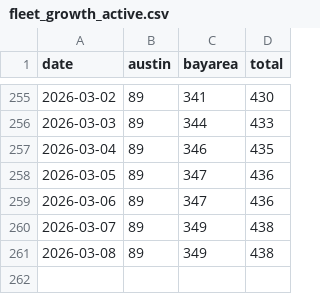
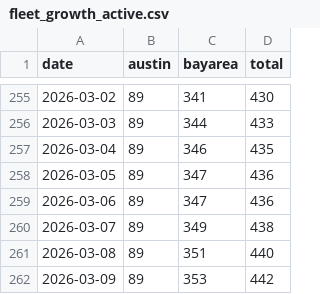
Before and after one commit to kangning-huang/tesla_robotaxi_mile_per_incident_tracker, a CSV file: data/fleet_growth_active.csv, drawn as a sheet; only a part is shown, gaps mark what is left out.

```diff
--- a/data/fleet_growth_active.csv
+++ b/data/fleet_growth_active.csv
@@ -260,2 +260,3 @@ date,austin,bayarea,total
 2026-03-07,89,349,438
-2026-03-08,89,349,438
+2026-03-08,89,351,440
+2026-03-09,89,353,442
```
Also changed, not shown: data/fleet_growth_total.csv, 4 other files.
